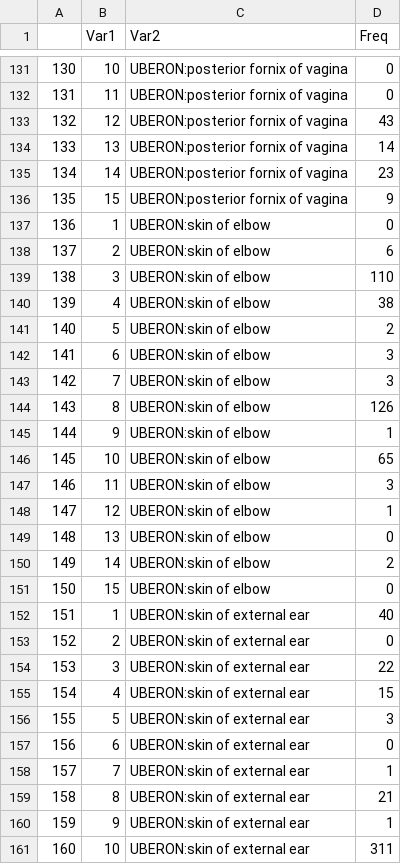
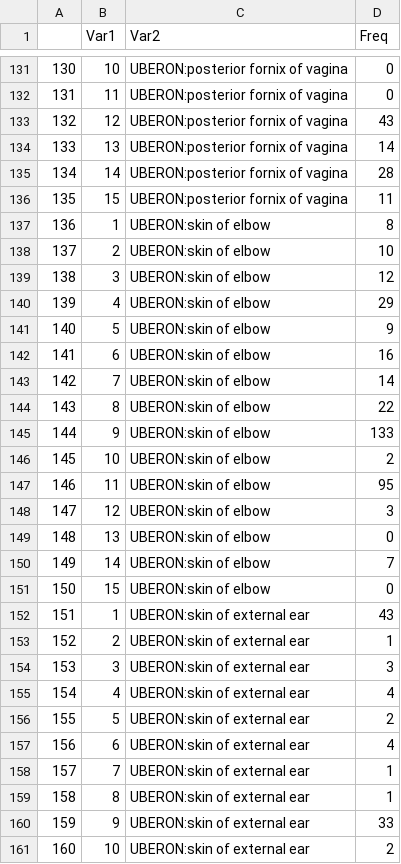
Before and after one commit to Nkiruka-Cynthia/hmpv13-microbiome-analysis, a CSV file: results/confusion_matrix.csv, drawn as a sheet; only a part is shown, gaps mark what is left out; the diff covers the shown part only.

```diff
--- a/results/confusion_matrix.csv
+++ b/results/confusion_matrix.csv
@@ -134,28 +134,28 @@
 "133","13","UBERON:posterior fornix of vagina",14
-"134","14","UBERON:posterior fornix of vagina",23
-"135","15","UBERON:posterior fornix of vagina",9
-"136","1","UBERON:skin of elbow",0
-"137","2","UBERON:skin of elbow",6
-"138","3","UBERON:skin of elbow",110
-"139","4","UBERON:skin of elbow",38
-"140","5","UBERON:skin of elbow",2
-"141","6","UBERON:skin of elbow",3
-"142","7","UBERON:skin of elbow",3
-"143","8","UBERON:skin of elbow",126
-"144","9","UBERON:skin of elbow",1
-"145","10","UBERON:skin of elbow",65
-"146","11","UBERON:skin of elbow",3
-"147","12","UBERON:skin of elbow",1
+"134","14","UBERON:posterior fornix of vagina",28
+"135","15","UBERON:posterior fornix of vagina",11
+"136","1","UBERON:skin of elbow",8
+"137","2","UBERON:skin of elbow",10
+"138","3","UBERON:skin of elbow",12
+"139","4","UBERON:skin of elbow",29
+"140","5","UBERON:skin of elbow",9
+"141","6","UBERON:skin of elbow",16
+"142","7","UBERON:skin of elbow",14
+"143","8","UBERON:skin of elbow",22
+"144","9","UBERON:skin of elbow",133
+"145","10","UBERON:skin of elbow",2
+"146","11","UBERON:skin of elbow",95
+"147","12","UBERON:skin of elbow",3
 "148","13","UBERON:skin of elbow",0
-"149","14","UBERON:skin of elbow",2
+"149","14","UBERON:skin of elbow",7
 "150","15","UBERON:skin of elbow",0
-"151","1","UBERON:skin of external ear",40
-"152","2","UBERON:skin of external ear",0
-"153","3","UBERON:skin of external ear",22
-"154","4","UBERON:skin of external ear",15
-"155","5","UBERON:skin of external ear",3
-"156","6","UBERON:skin of external ear",0
+"151","1","UBERON:skin of external ear",43
+"152","2","UBERON:skin of external ear",1
+"153","3","UBERON:skin of external ear",3
+"154","4","UBERON:skin of external ear",4
+"155","5","UBERON:skin of external ear",2
+"156","6","UBERON:skin of external ear",4
 "157","7","UBERON:skin of external ear",1
-"158","8","UBERON:skin of external ear",21
-"159","9","UBERON:skin of external ear",1
-"160","10","UBERON:skin of external ear",311
+"158","8","UBERON:skin of external ear",1
+"159","9","UBERON:skin of external ear",33
+"160","10","UBERON:skin of external ear",2
```
Also changed, not shown: 95 edited cells elsewhere in this file, results/clustering_summary.csv, results/pcoa_coordinates.csv, 11 other files.
